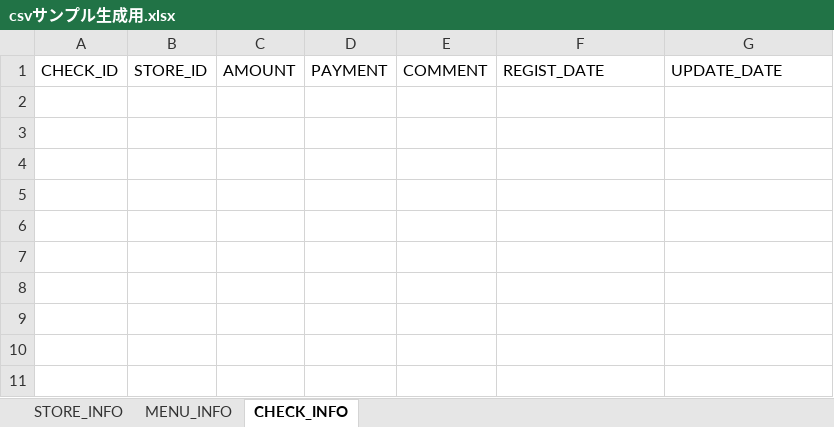
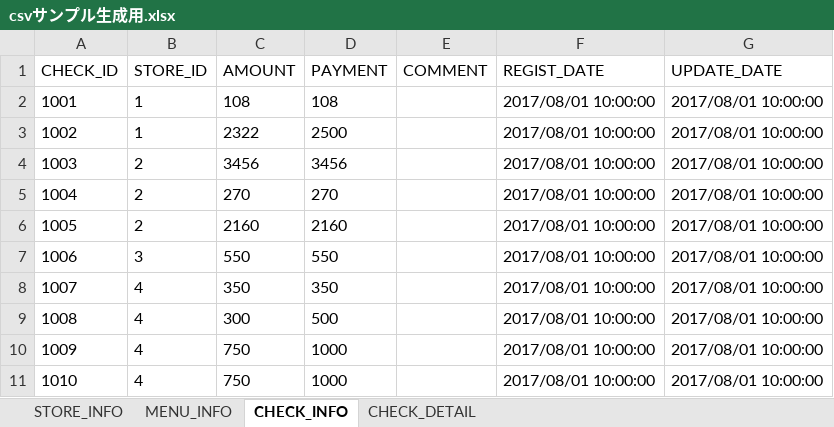
Before and after one commit to ryouka0122/DbPracticeQuiz, an Excel workbook: setup/csvサンプル生成用.xlsx, sheet CHECK_INFO, drawn as a sheet; values as stored, in another font and other column widths than the file's, no borders; the diff names each change by its address in the sheet, - before the commit and + after, or states it on an @@ line.

```diff
--- a/setup/csvサンプル生成用.xlsx (sheet CHECK_INFO)
+++ b/setup/csvサンプル生成用.xlsx (sheet CHECK_INFO)
+sheet tab: CHECK_DETAIL
+row 2: 1001 | 1 | 108 | 108 |  | 2017/08/01 10:00:00 | 2017/08/01 10:00:00
+row 3: 1002 | 1 | 2322 | 2500 |  | 2017/08/01 10:00:00 | 2017/08/01 10:00:00
+row 4: 1003 | 2 | 3456 | 3456 |  | 2017/08/01 10:00:00 | 2017/08/01 10:00:00
+row 5: 1004 | 2 | 270 | 270 |  | 2017/08/01 10:00:00 | 2017/08/01 10:00:00
+row 6: 1005 | 2 | 2160 | 2160 |  | 2017/08/01 10:00:00 | 2017/08/01 10:00:00
+row 7: 1006 | 3 | 550 | 550 |  | 2017/08/01 10:00:00 | 2017/08/01 10:00:00
+row 8: 1007 | 4 | 350 | 350 |  | 2017/08/01 10:00:00 | 2017/08/01 10:00:00
+row 9: 1008 | 4 | 300 | 500 |  | 2017/08/01 10:00:00 | 2017/08/01 10:00:00
+row 10: 1009 | 4 | 750 | 1000 |  | 2017/08/01 10:00:00 | 2017/08/01 10:00:00
+row 11: 1010 | 4 | 750 | 1000 |  | 2017/08/01 10:00:00 | 2017/08/01 10:00:00
```
